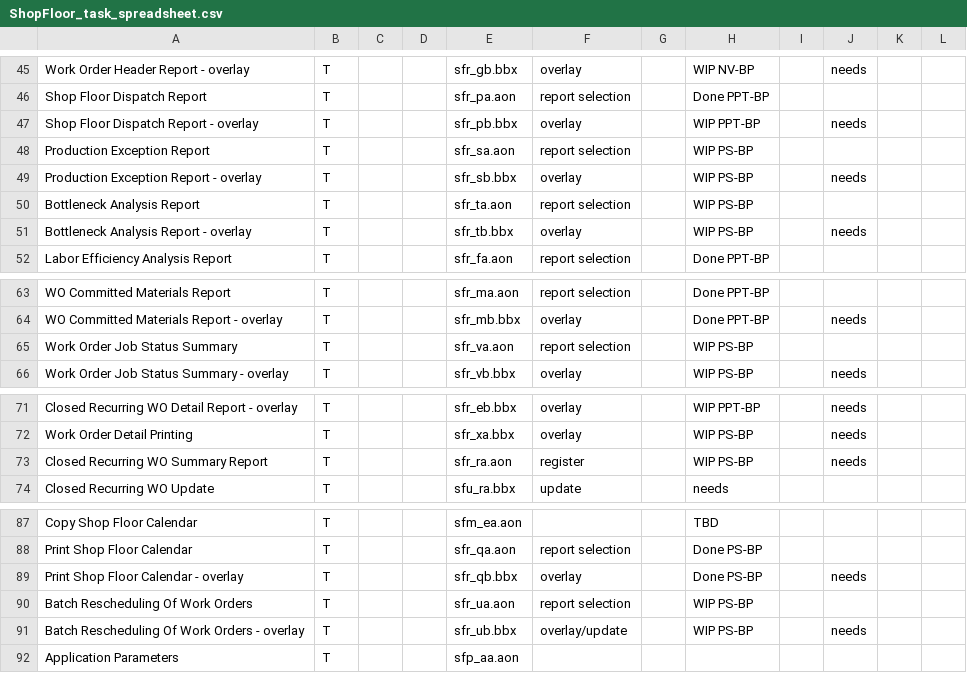
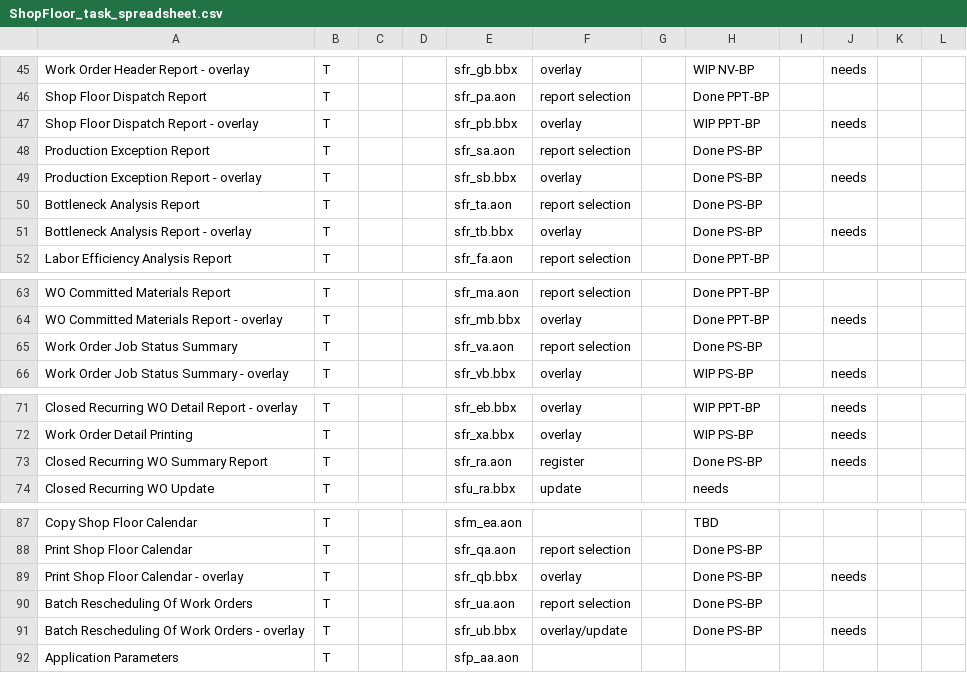
Before and after one commit to nmlynx/AddonSoftware, a CSV file: docs/ShopFloor_task_spreadsheet.csv, drawn as a sheet; only a part is shown, gaps mark what is left out.

Commit message:
CodePort changes status checked in spreadsheet of ShopFloor_task_spreadsheet.csv

```diff
--- a/docs/ShopFloor_task_spreadsheet.csv
+++ b/docs/ShopFloor_task_spreadsheet.csv
@@ -47,6 +47,6 @@ Shop Floor Dispatch Report,T,,,sfr_pa.aon,report selection,,Done PPT-BP,,
 Shop Floor Dispatch Report - overlay,T,,,sfr_pb.bbx,overlay,,WIP PPT-BP,,needs
-Production Exception Report,T,,,sfr_sa.aon,report selection,,WIP PS-BP,,
-Production Exception Report -  overlay,T,,,sfr_sb.bbx,overlay,,WIP PS-BP,,needs
-Bottleneck Analysis Report,T,,,sfr_ta.aon,report selection,,WIP PS-BP,,
-Bottleneck Analysis Report - overlay,T,,,sfr_tb.bbx,overlay,,WIP PS-BP,,needs
+Production Exception Report,T,,,sfr_sa.aon,report selection,,Done PS-BP,,
+Production Exception Report -  overlay,T,,,sfr_sb.bbx,overlay,,Done PS-BP,,needs
+Bottleneck Analysis Report,T,,,sfr_ta.aon,report selection,,Done PS-BP,,
+Bottleneck Analysis Report - overlay,T,,,sfr_tb.bbx,overlay,,Done PS-BP,,needs
 Labor Efficiency Analysis Report,T,,,sfr_fa.aon,report selection,,Done PPT-BP,,
@@ -64,3 +64,3 @@ WO Committed Materials Report,T,,,sfr_ma.aon,report selection,,Done PPT-BP,,
 WO Committed Materials Report - overlay,T,,,sfr_mb.bbx,overlay,,Done PPT-BP,,needs
-Work Order Job Status Summary,T,,,sfr_va.aon,report selection,,WIP PS-BP,,
+Work Order Job Status Summary,T,,,sfr_va.aon,report selection,,Done PS-BP,,
 Work Order Job Status Summary - overlay,T,,,sfr_vb.bbx,overlay,,WIP PS-BP,,needs
@@ -72,3 +72,3 @@ Closed Recurring WO Detail Report - overlay,T,,,sfr_eb.bbx,overlay,,WIP PPT-BP,,
 Work Order Detail Printing,T,,,sfr_xa.bbx,overlay,,WIP PS-BP,,needs
-Closed Recurring WO Summary Report,T,,,sfr_ra.aon,register,,WIP PS-BP,,needs
+Closed Recurring WO Summary Report,T,,,sfr_ra.aon,register,,Done PS-BP,,needs
 Closed Recurring WO Update,T,,,sfu_ra.bbx,update,,needs,,
@@ -89,4 +89,4 @@ Print Shop Floor Calendar,T,,,sfr_qa.aon,report selection,,Done PS-BP,,
 Print Shop Floor Calendar - overlay,T,,,sfr_qb.bbx,overlay,,Done PS-BP,,needs
-Batch Rescheduling Of Work Orders,T,,,sfr_ua.aon,report selection,,WIP PS-BP,,
-Batch Rescheduling Of Work Orders - overlay,T,,,sfr_ub.bbx,overlay/update,,WIP PS-BP,,needs
+Batch Rescheduling Of Work Orders,T,,,sfr_ua.aon,report selection,,Done PS-BP,,
+Batch Rescheduling Of Work Orders - overlay,T,,,sfr_ub.bbx,overlay/update,,Done PS-BP,,needs
 Application Parameters,T,,,sfp_aa.aon,,,,,
```
